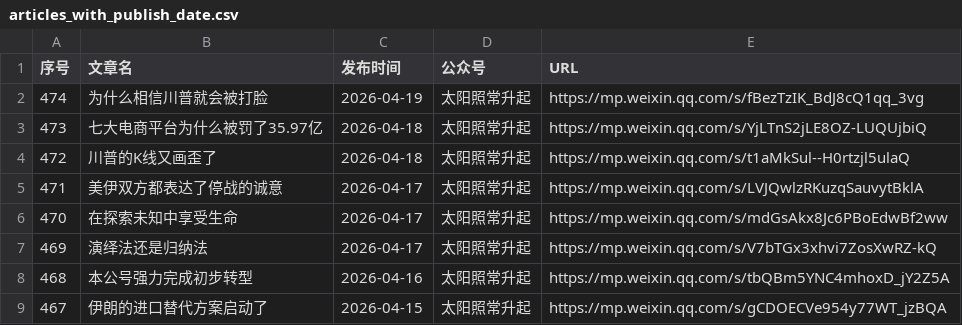
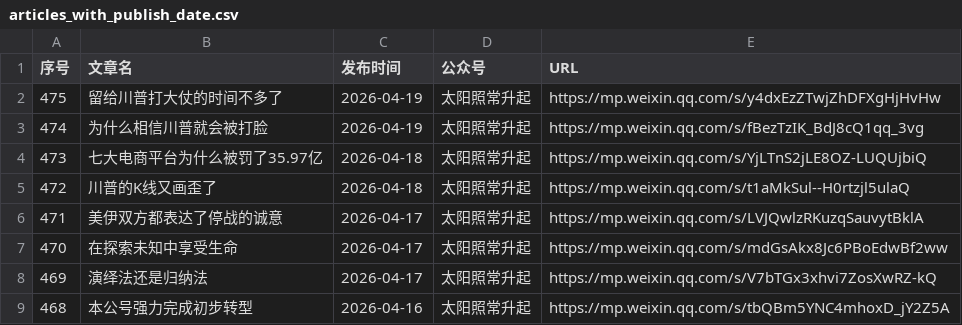
Before and after one commit to 531014023/Backup-of-articles-from-the-The-Sun-Also-Rises-WeChat-official-account, a CSV file: articles_with_publish_date.csv, drawn as a sheet; only a part is shown; the shorter side is filled out with more unchanged rows; the diff names each change by its address in the sheet, - before the commit and + after, or states it on an @@ line.

Commit message:
feat: 添加微信文章 2026-04-19 留给川普打大仗的时间不多了

```diff
--- a/articles_with_publish_date.csv
+++ b/articles_with_publish_date.csv
+row 2: 475 | 留给川普打大仗的时间不多了 | 2026-04-19 | 太阳照常升起 | https://mp.weixin.qq.com/s/y4dxEzZTwjZhDFXgHjHvHw
```
